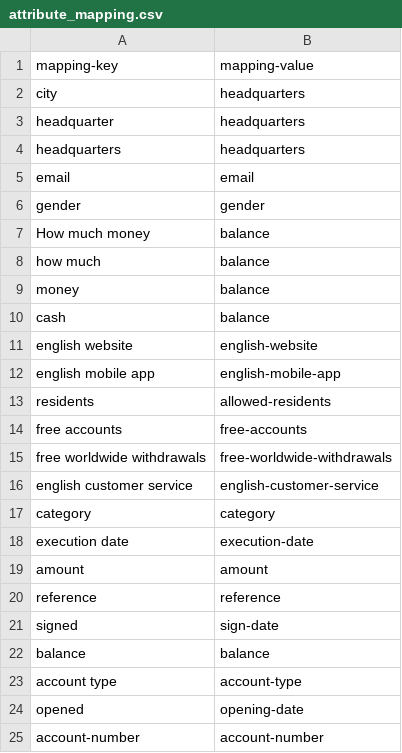
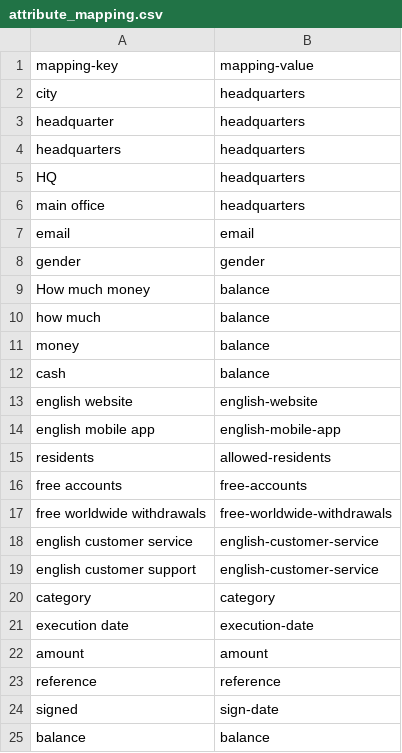
Before and after one commit to RasaHQ/tutorial-knowledge-base, a CSV file: knowledge_base/data/attribute_mapping.csv, drawn as a sheet; only a part is shown; the shorter side is filled out with more unchanged rows.

Commit message:
Update training data.

```diff
--- a/knowledge_base/data/attribute_mapping.csv
+++ b/knowledge_base/data/attribute_mapping.csv
@@ -4,2 +4,4 @@ headquarter,headquarters
 headquarters,headquarters
+HQ,headquarters
+main office,headquarters
 email,email
@@ -16,2 +18,3 @@ free worldwide withdrawals,free-worldwide-withdrawals
 english customer service,english-customer-service
+english customer support,english-customer-service
 category,category
```
Also changed, not shown: 7 other files.
